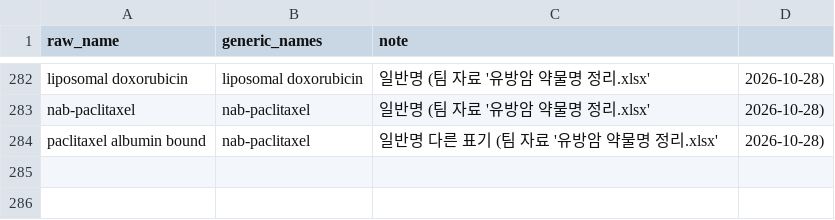
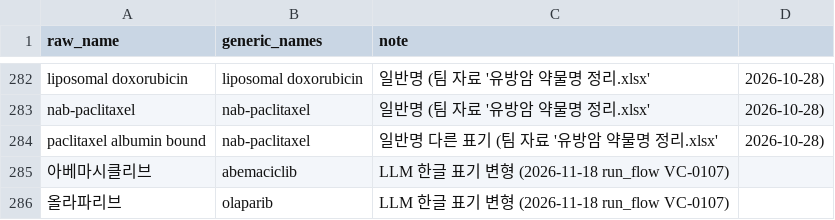
Before and after one commit to Br-CDSS-Konyang-University-bootcamp/prescription_model_breast_cancer, a CSV file: data/dictionaries/drug_names.csv, drawn as a sheet; only a part is shown, gaps mark what is left out.

```diff
--- a/data/dictionaries/drug_names.csv
+++ b/data/dictionaries/drug_names.csv
@@ -284 +284,3 @@ nab-paclitaxel,nab-paclitaxel,일반명 (팀 자료 '유방암 약물명 정리.
 paclitaxel albumin bound,nab-paclitaxel,일반명 다른 표기 (팀 자료 '유방암 약물명 정리.xlsx', 2026-10-28)
+아베마시클리브,abemaciclib,LLM 한글 표기 변형 (2026-11-18 run_flow VC-0107)
+올라파리브,olaparib,LLM 한글 표기 변형 (2026-11-18 run_flow VC-0107)
```
Also changed, not shown: 4 other files.
